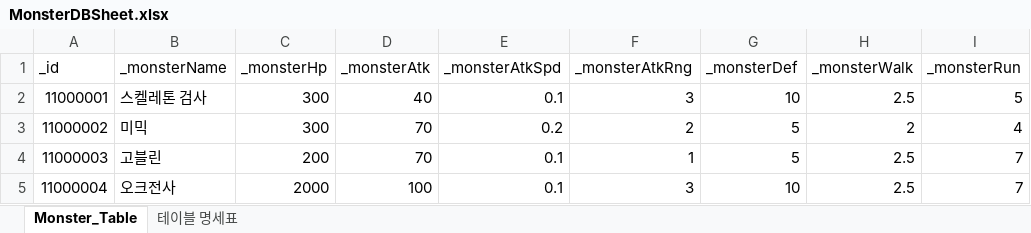
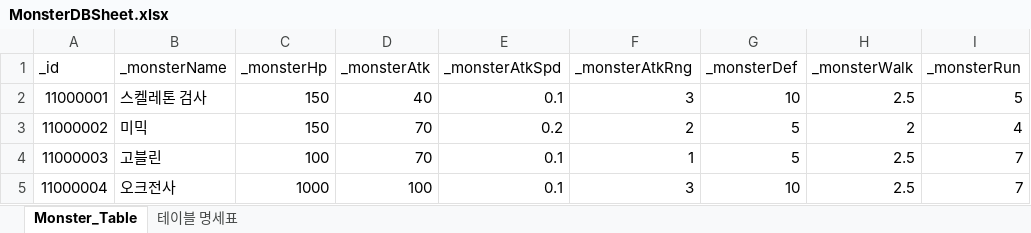
Before and after one commit to oeto2/Project_D, an Excel workbook: Assets/RawData/MonsterDBSheet.xlsx, sheet Monster_Table, drawn as a sheet; only a part is shown; values as stored, in another font and other column widths than the file's, no borders; table styles not drawn; the diff names each change by its address in the sheet, - before the commit and + after, or states it on an @@ line.

```diff
--- a/Assets/RawData/MonsterDBSheet.xlsx (sheet Monster_Table)
+++ b/Assets/RawData/MonsterDBSheet.xlsx (sheet Monster_Table)
-C2:C3 (_monsterHp): 300
+C2:C3 (_monsterHp): 150
-C4 (_monsterHp): 200
+C4 (_monsterHp): 100
-C5 (_monsterHp): 2000
+C5 (_monsterHp): 1000
```
Also changed, not shown: Assets/RawData/DropPerSheet.xlsx, Assets/RawData/ItemDBSheet.xlsx, 7 other files.
